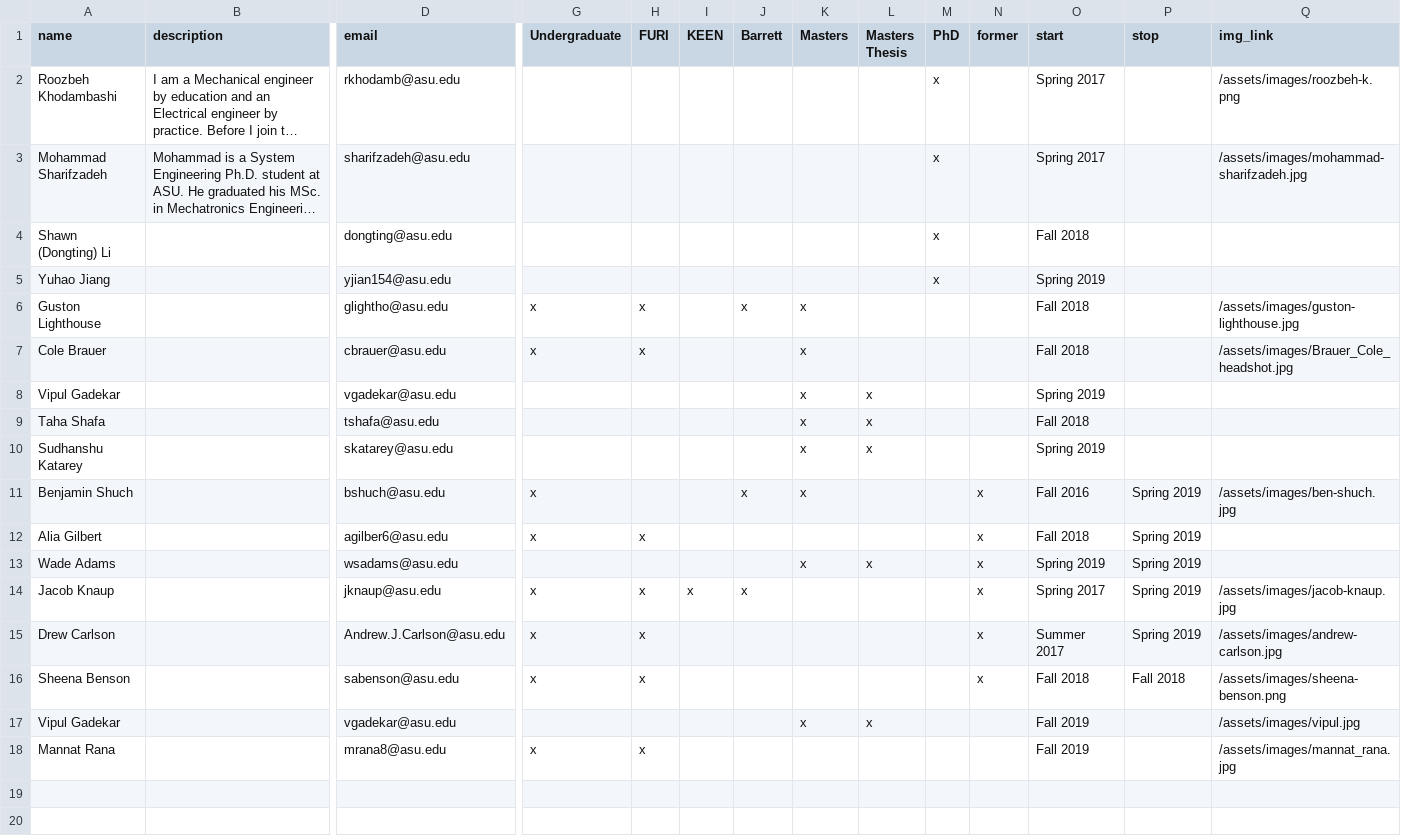
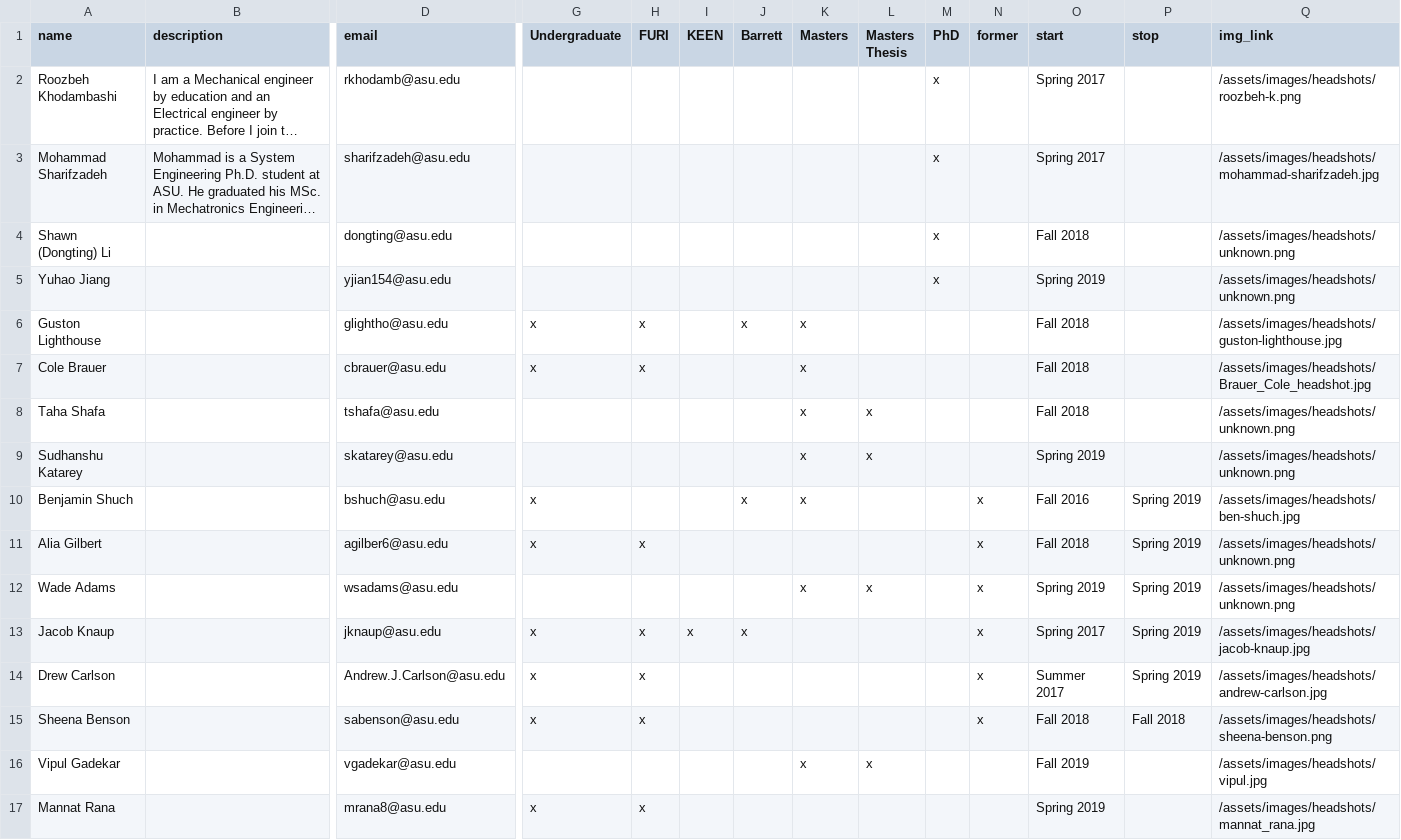
Before and after one commit to idealabasu/idealab_jekyll_source, a CSV file: _data/students.csv, drawn as a sheet; only a part is shown, gaps mark what is left out; long unchanged cells end in …; removed rows and columns are numbered as before the commit, all else as after; rows hold the shown columns only; the diff names each change by its address in the sheet, - before the commit and + after, or states it on an @@ line.

Commit message:
common headshot sizes

```diff
--- a/_data/students.csv
+++ b/_data/students.csv
-Q2 (img_link): /assets/images/roozbeh-k.png
+Q2 (img_link): /assets/images/headshots/roozbeh-k.png
-Q3 (img_link): /assets/images/mohammad-sharifzadeh.jpg
+Q3 (img_link): /assets/images/headshots/mohammad-sharifzadeh.jpg
-Q4:Q5 (img_link): (empty)
+Q4:Q5 (img_link): /assets/images/headshots/unknown.png
-Q6 (img_link): /assets/images/guston-lighthouse.jpg
+Q6 (img_link): /assets/images/headshots/guston-lighthouse.jpg
-Q7 (img_link): /assets/images/Brauer_Cole_headshot.jpg
+Q7 (img_link): /assets/images/headshots/Brauer_Cole_headshot.jpg
-row 8: Vipul Gadekar |  | vgadekar@asu.edu |  |  |  |  | x | x |  |  | Spring 2019
-Q8:Q9 (img_link): (empty)
+Q8:Q9 (img_link): /assets/images/headshots/unknown.png
-Q10 (img_link): /assets/images/ben-shuch.jpg
+Q10 (img_link): /assets/images/headshots/ben-shuch.jpg
-Q11:Q12 (img_link): (empty)
+Q11:Q12 (img_link): /assets/images/headshots/unknown.png
-Q13 (img_link): /assets/images/jacob-knaup.jpg
+Q13 (img_link): /assets/images/headshots/jacob-knaup.jpg
-Q14 (img_link): /assets/images/andrew-carlson.jpg
+Q14 (img_link): /assets/images/headshots/andrew-carlson.jpg
-Q15 (img_link): /assets/images/sheena-benson.png
+Q15 (img_link): /assets/images/headshots/sheena-benson.png
-Q16 (img_link): /assets/images/vipul.jpg
+Q16 (img_link): /assets/images/headshots/vipul.jpg
-O17 (start): Fall 2019
+O17 (start): Spring 2019
-Q17 (img_link): /assets/images/mannat_rana.jpg
+Q17 (img_link): /assets/images/headshots/mannat_rana.jpg
```
Also changed, not shown: 29 other files.
